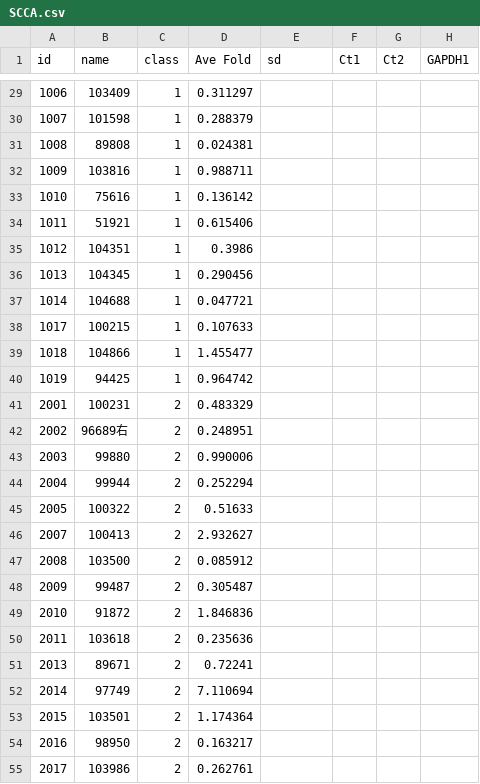
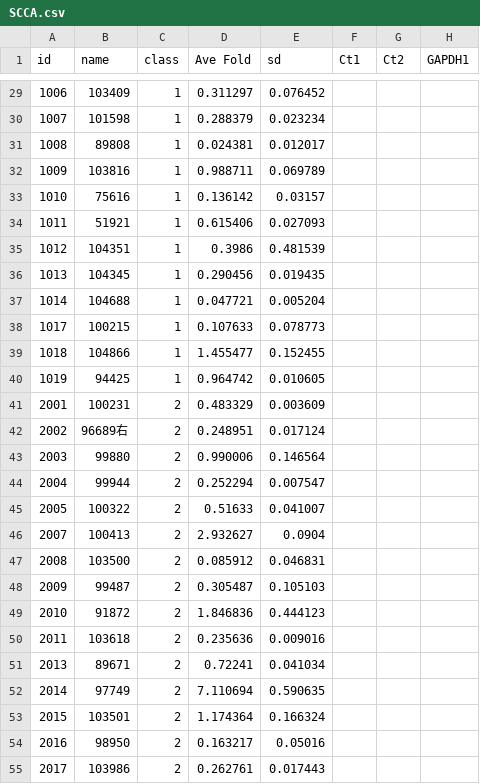
Before and after one commit to MeteorsHub/LungCancerClassification, a CSV file: data/version_2/SCCA.csv, drawn as a sheet; only a part is shown, gaps mark what is left out; the diff covers the shown part only; the diff names each change by its address in the sheet, - before the commit and + after, or states it on an @@ line.

```diff
--- a/data/version_2/SCCA.csv
+++ b/data/version_2/SCCA.csv
-E29 (sd): (empty)
+E29 (sd): 0.076452
-E30 (sd): (empty)
+E30 (sd): 0.023234
-E31 (sd): (empty)
+E31 (sd): 0.012017
-E32 (sd): (empty)
+E32 (sd): 0.069789
-E33 (sd): (empty)
+E33 (sd): 0.03157
-E34 (sd): (empty)
+E34 (sd): 0.027093
-E35 (sd): (empty)
+E35 (sd): 0.481539
-E36 (sd): (empty)
+E36 (sd): 0.019435
-E37 (sd): (empty)
+E37 (sd): 0.005204
-E38 (sd): (empty)
+E38 (sd): 0.078773
-E39 (sd): (empty)
+E39 (sd): 0.152455
-E40 (sd): (empty)
+E40 (sd): 0.010605
-E41 (sd): (empty)
+E41 (sd): 0.003609
-E42 (sd): (empty)
+E42 (sd): 0.017124
-E43 (sd): (empty)
+E43 (sd): 0.146564
-E44 (sd): (empty)
+E44 (sd): 0.007547
-E45 (sd): (empty)
+E45 (sd): 0.041007
-E46 (sd): (empty)
+E46 (sd): 0.0904
-E47 (sd): (empty)
+E47 (sd): 0.046831
-E48 (sd): (empty)
+E48 (sd): 0.105103
-E49 (sd): (empty)
+E49 (sd): 0.444123
-E50 (sd): (empty)
+E50 (sd): 0.009016
-E51 (sd): (empty)
+E51 (sd): 0.041034
-E52 (sd): (empty)
+E52 (sd): 0.590635
-E53 (sd): (empty)
+E53 (sd): 0.166324
-E54 (sd): (empty)
+E54 (sd): 0.05016
-E55 (sd): (empty)
+E55 (sd): 0.017443
```
Also changed, not shown: 2 removed rows and 87 edited cells elsewhere in this file, data/version_2/CD56.csv, data/version_2/CGA.csv, 16 other files.
